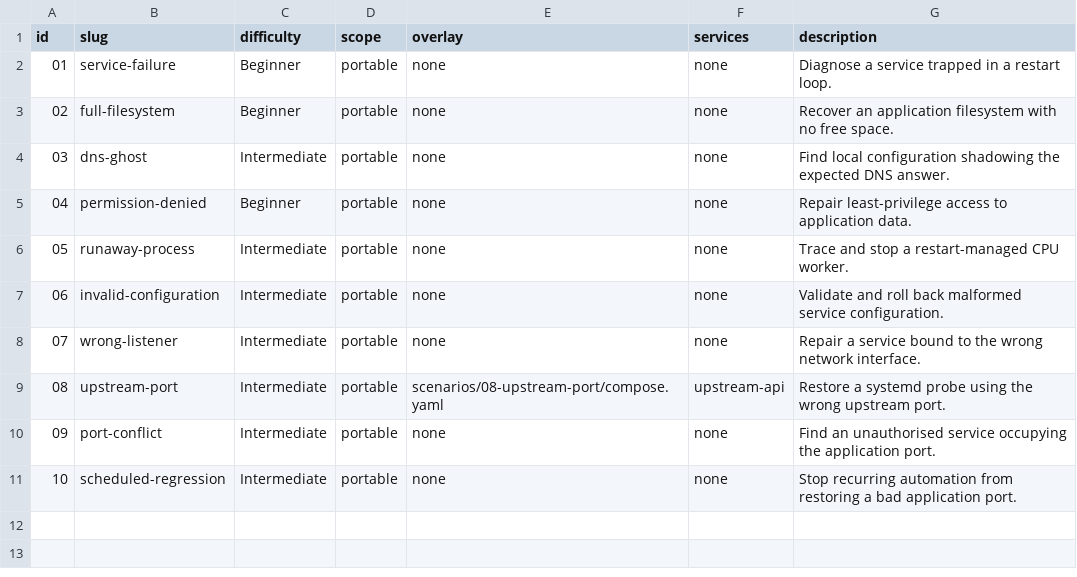
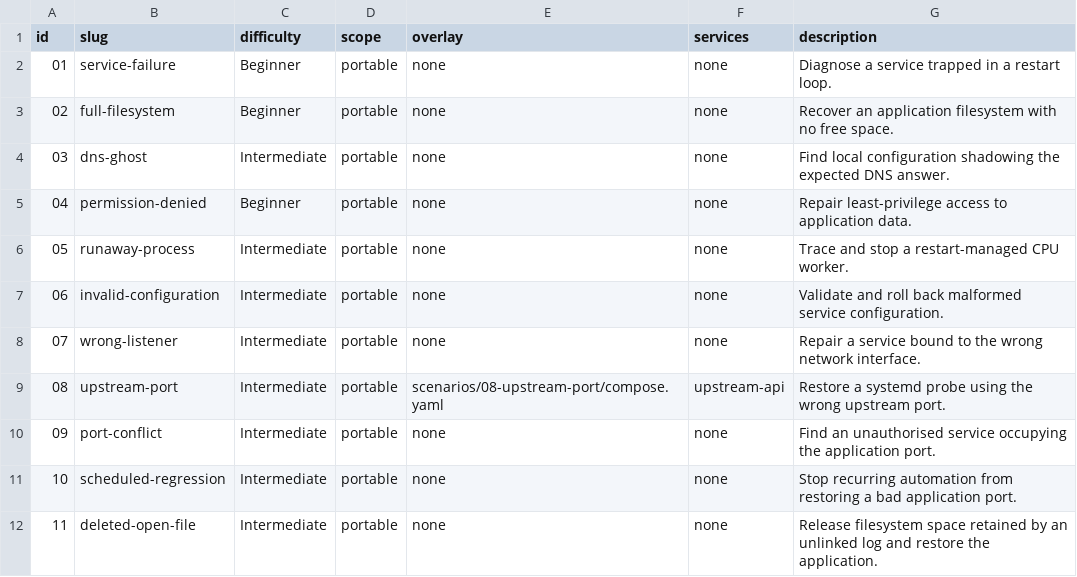
Before and after one commit to Ali-Shaikh/linux-server-rescue-practical-lab, a TSV file: drills/catalog.tsv, drawn as a sheet.

Commit message:
Add deleted-open-file rescue incident (#10)
* Add deleted-open-file rescue incident

* Synchronise deleted-log holder readiness

```diff
--- a/drills/catalog.tsv
+++ b/drills/catalog.tsv
@@ -11 +11,2 @@ id	slug	difficulty	scope	overlay	services	description
 10	scheduled-regression	Intermediate	portable	none	none	Stop recurring automation from restoring a bad application port.
+11	deleted-open-file	Intermediate	portable	none	none	Release filesystem space retained by an unlinked log and restore the application.
```
Also changed, not shown: 9 other files.
